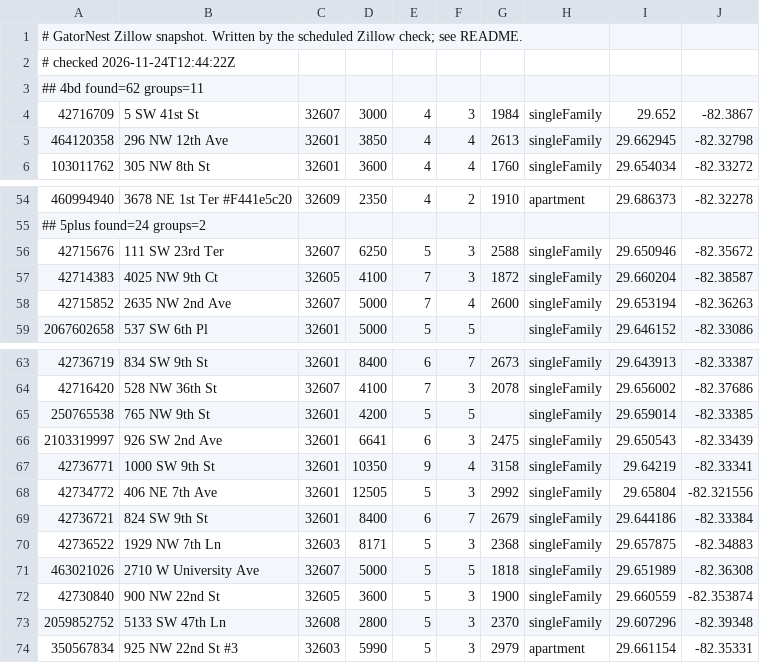
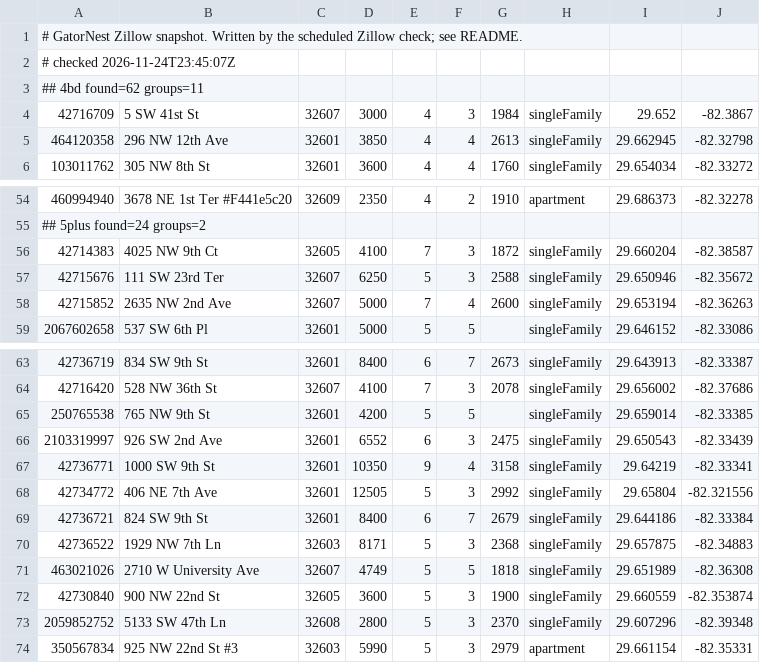
Before and after one commit to michaelknicks5-apply/gatornest, a TSV file: data-cache/zillow-snapshot.tsv, drawn as a sheet; only a part is shown, gaps mark what is left out; the diff covers the shown part only.

```diff
--- a/data-cache/zillow-snapshot.tsv
+++ b/data-cache/zillow-snapshot.tsv
@@ -1,3 +1,3 @@
 # GatorNest Zillow snapshot. Written by the scheduled Zillow check; see README.
-# checked 2026-11-24T12:44:22Z
+# checked 2026-11-24T23:45:07Z
 ## 4bd found=62 groups=11
@@ -55,4 +55,4 @@
 ## 5plus found=24 groups=2
+42714383	4025 NW 9th Ct	32605	4100	7	3	1872	singleFamily	29.660204	-82.38587
 42715676	111 SW 23rd Ter	32607	6250	5	3	2588	singleFamily	29.650946	-82.35672
-42714383	4025 NW 9th Ct	32605	4100	7	3	1872	singleFamily	29.660204	-82.38587
 42715852	2635 NW 2nd Ave	32607	5000	7	4	2600	singleFamily	29.653194	-82.36263
@@ -65,3 +65,3 @@
 250765538	765 NW 9th St	32601	4200	5	5		singleFamily	29.659014	-82.33385
-2103319997	926 SW 2nd Ave	32601	6641	6	3	2475	singleFamily	29.650543	-82.33439
+2103319997	926 SW 2nd Ave	32601	6552	6	3	2475	singleFamily	29.650543	-82.33439
 42736771	1000 SW 9th St	32601	10350	9	4	3158	singleFamily	29.64219	-82.33341
@@ -70,3 +70,3 @@
 42736522	1929 NW 7th Ln	32603	8171	5	3	2368	singleFamily	29.657875	-82.34883
-463021026	2710 W University Ave	32607	5000	5	5	1818	singleFamily	29.651989	-82.36308
+463021026	2710 W University Ave	32607	4749	5	5	1818	singleFamily	29.651989	-82.36308
 42730840	900 NW 22nd St	32605	3600	5	3	1900	singleFamily	29.660559	-82.353874
```
Also changed, not shown: 2 added rows, 2 removed rows, 1 moved row and 5 edited cells elsewhere in this file, 1 other file.
